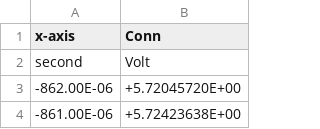
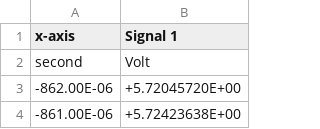
Before and after one commit to schwemmdx/QWave, a CSV file: data/test_oszi_data.csv, drawn as a sheet; only a part is shown.

```diff
--- a/data/test_oszi_data.csv
+++ b/data/test_oszi_data.csv
@@ -1,2 +1,2 @@
-x-axis,Conn
+x-axis,Signal 1
 second,Volt
```
Also changed, not shown: 13 other files.
